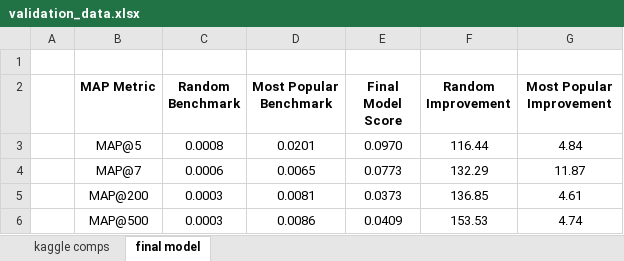
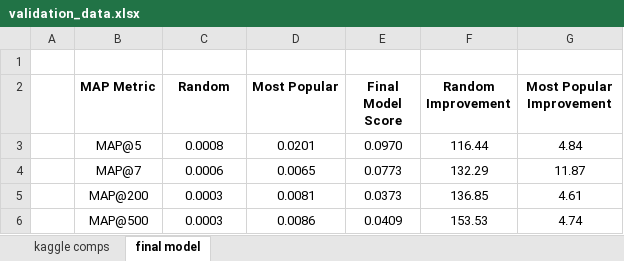
Before and after one commit to cole-maclean/MAI-CI, an Excel workbook: SubRecommender/data/validation_data.xlsx, sheet final model, drawn as a sheet; values as stored, in another font and other column widths than the file's, no borders; the diff names each change by its address in the sheet, - before the commit and + after, or states it on an @@ line.

```diff
--- a/SubRecommender/data/validation_data.xlsx (sheet final model)
+++ b/SubRecommender/data/validation_data.xlsx (sheet final model)
-C2: Random Benchmark
+C2: Random
-D2: Most Popular Benchmark
+D2: Most Popular
```
Also changed, not shown: sheet kaggle comps, formulas that keep their value, hidden cells, 12 other files.
